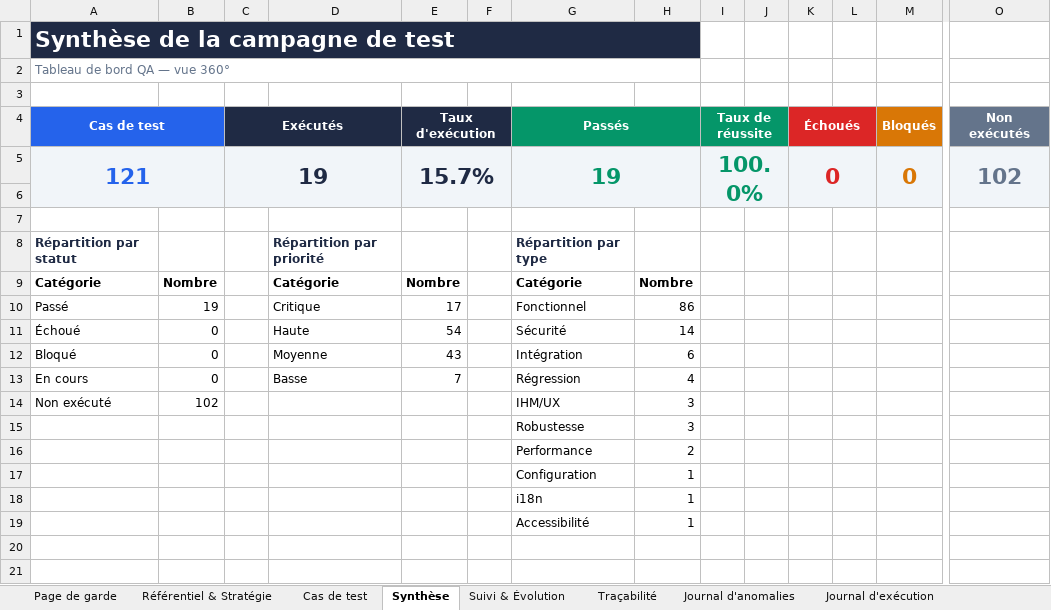
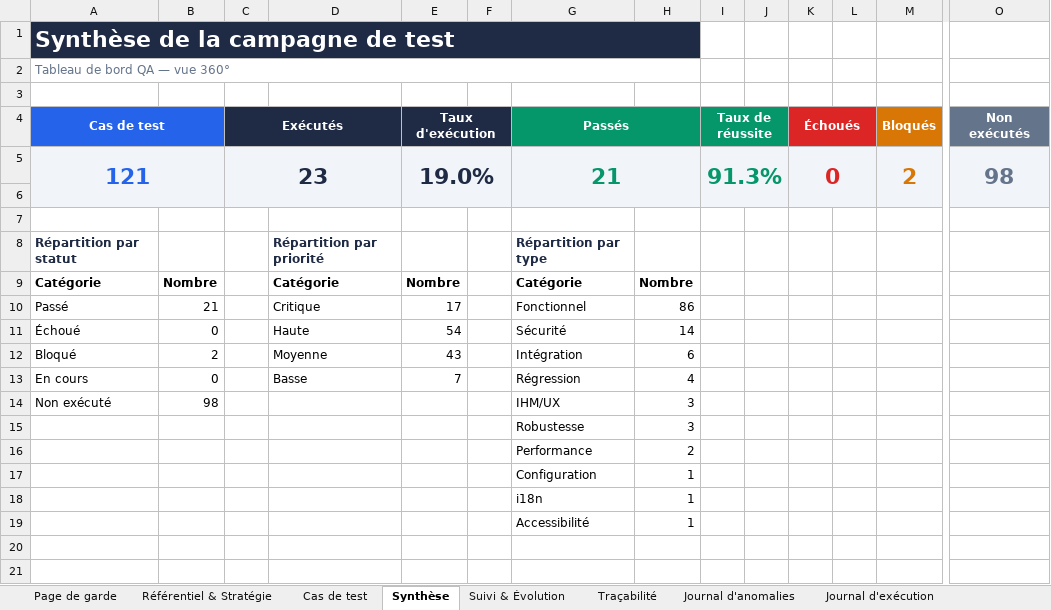
Before and after one commit to Couldevlop/qualitos, an Excel workbook: docs/qa/QualitOS_Dossier_de_Test_QA.xlsx, sheet Synthèse, drawn as a sheet; only a part is shown, gaps mark what is left out; values as stored, in another font and other column widths than the file's, no borders; charts and pictures not drawn; removed rows and columns are numbered as before the commit, all else as after; rows hold the shown columns only; the diff names each change by its address in the sheet, - before the commit and + after, or states it on an @@ line.

```diff
--- a/docs/qa/QualitOS_Dossier_de_Test_QA.xlsx (sheet Synthèse)
+++ b/docs/qa/QualitOS_Dossier_de_Test_QA.xlsx (sheet Synthèse)
-row 5: 121 |  | 19 |  | 15.7% |  | 19 |  | 100.0% |  | 0 |  | 0 | 102
+row 5: 121 |  | 23 |  | 19.0% |  | 21 |  | 91.3% |  | 0 |  | 2 | 98
-B10: 19
+B10: 21
-B12: 0
+B12: 2
-B14: 102
+B14: 98
```
Also changed, not shown: sheet Journal d'exécution, sheet Journal d'anomalies, sheet Cas de test, sheet Suivi & Évolution, 4 other files.
